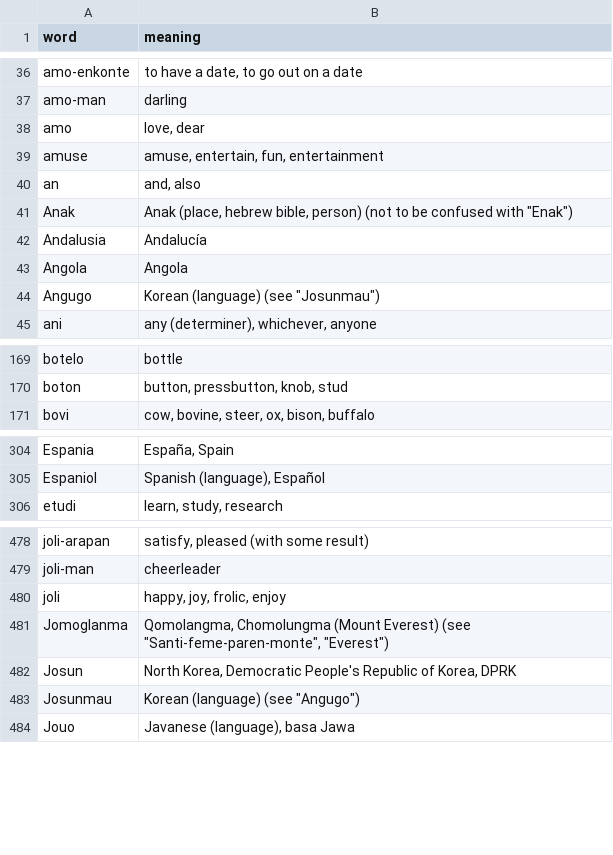
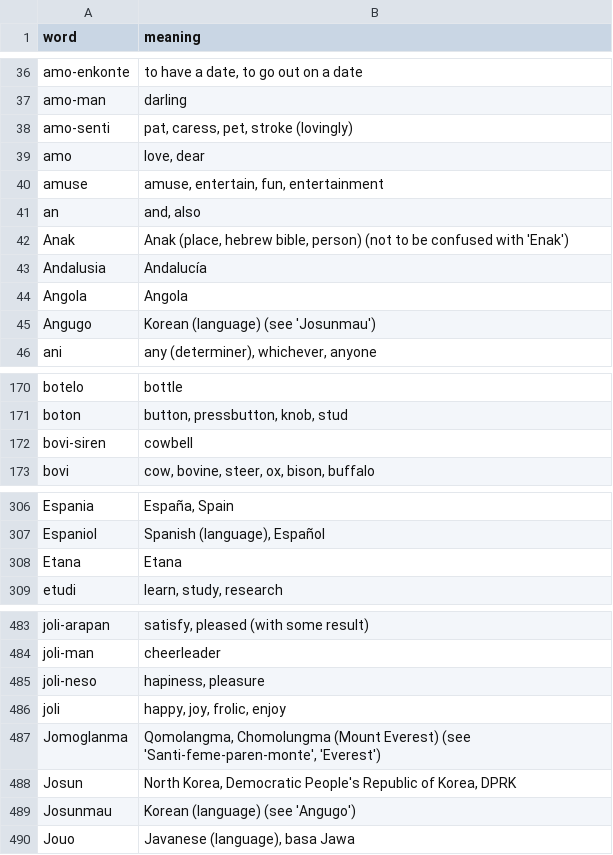
Before and after one commit to jProgr/buku-name, a CSV file: src/data/mini_dictionary.csv, drawn as a sheet; only a part is shown, gaps mark what is left out; the diff covers the shown part only.

Commit message:
Update dictionary

```diff
--- a/src/data/mini_dictionary.csv
+++ b/src/data/mini_dictionary.csv
@@ -37,2 +37,3 @@ amo-enkonte;to have a date, to go out on a date
 amo-man;darling
+amo-senti;pat, caress, pet, stroke (lovingly)
 amo;love, dear
@@ -40,6 +41,6 @@ amuse;amuse, entertain, fun, entertainment
 an;and, also
-Anak;Anak (place, hebrew bible, person) (not to be confused with "Enak")
+Anak;Anak (place, hebrew bible, person) (not to be confused with 'Enak')
 Andalusia;Andalucía
 Angola;Angola
-Angugo;Korean (language) (see "Josunmau")
+Angugo;Korean (language) (see 'Josunmau')
 ani;any (determiner), whichever, anyone
@@ -170,2 +171,3 @@ botelo;bottle
 boton;button, pressbutton, knob, stud
+bovi-siren;cowbell
 bovi;cow, bovine, steer, ox, bison, buffalo
@@ -305,2 +307,3 @@ Espania;España, Spain
 Espaniol;Spanish (language), Español
+Etana;Etana
 etudi;learn, study, research
@@ -479,6 +484,7 @@ joli-arapan;satisfy, pleased (with some result)
 joli-man;cheerleader
+joli-neso;hapiness, pleasure
 joli;happy, joy, frolic, enjoy
-Jomoglanma;Qomolangma, Chomolungma (Mount Everest) (see "Santi-feme-paren-monte", "Everest")
+Jomoglanma;Qomolangma, Chomolungma (Mount Everest) (see 'Santi-feme-paren-monte', 'Everest')
 Josun;North Korea, Democratic People's Republic of Korea, DPRK
-Josunmau;Korean (language) (see "Angugo")
+Josunmau;Korean (language) (see 'Angugo')
 Jouo;Javanese (language), basa Jawa
```
Also changed, not shown: 5 added rows and 22 edited cells elsewhere in this file.
